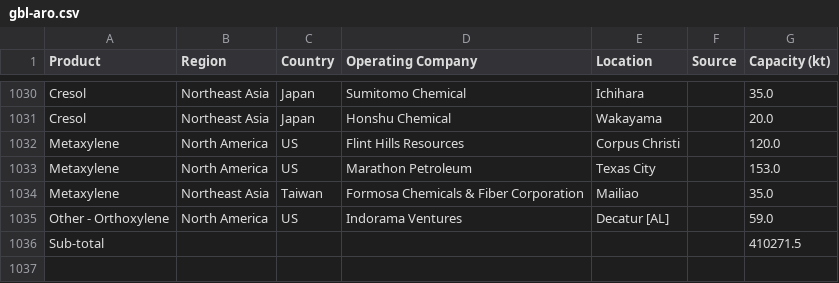
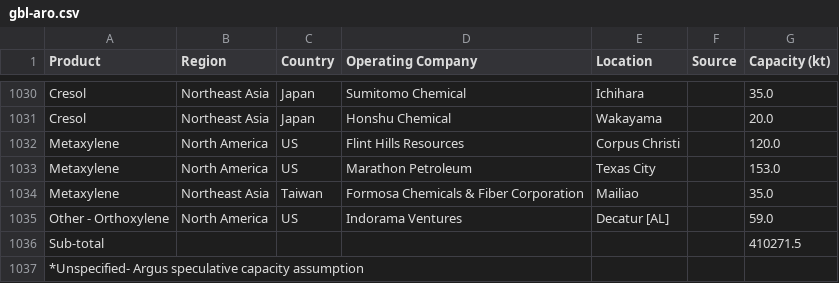
Before and after one commit to anjhou/cng, a CSV file: gbl-aro.csv, drawn as a sheet; only a part is shown, gaps mark what is left out.

```diff
--- a/gbl-aro.csv
+++ b/gbl-aro.csv
@@ -1036 +1036,2 @@ Other - Orthoxylene,North America,US,Indorama Ventures,Decatur [AL], ,59.0
 Sub-total,,,,,,410271.5
+*Unspecified- Argus speculative capacity assumption,,,,,,
```
Also changed, not shown: 1 other file.
